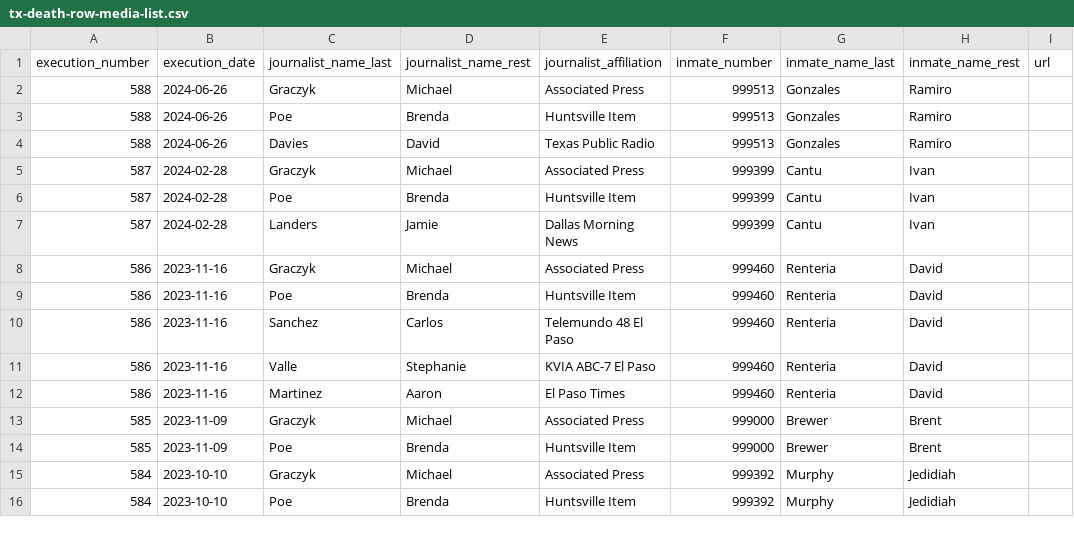
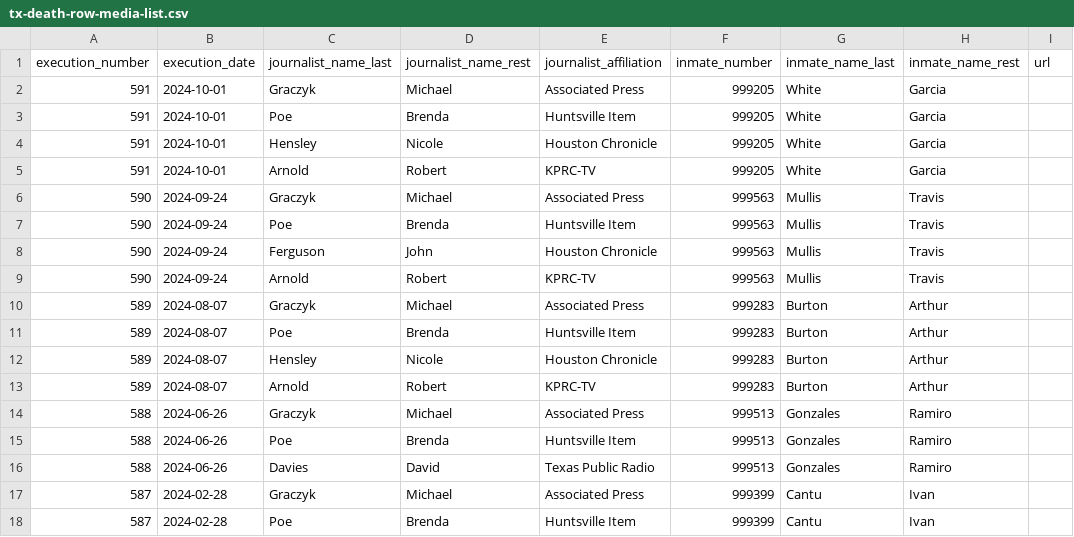
Before and after one commit to cjwinchester/tx-death-row-media-witnesses, a CSV file: tx-death-row-media-list.csv, drawn as a sheet; only a part is shown; the shorter side is filled out with more unchanged rows.

Commit message:
add 3 new executions

```diff
--- a/tx-death-row-media-list.csv
+++ b/tx-death-row-media-list.csv
@@ -1,2 +1,14 @@
 execution_number,execution_date,journalist_name_last,journalist_name_rest,journalist_affiliation,inmate_number,inmate_name_last,inmate_name_rest,url
+591,2024-10-01,Graczyk,Michael,Associated Press,999205,White,Garcia,
+591,2024-10-01,Poe,Brenda,Huntsville Item,999205,White,Garcia,
+591,2024-10-01,Hensley,Nicole,Houston Chronicle,999205,White,Garcia,
+591,2024-10-01,Arnold,Robert,KPRC-TV,999205,White,Garcia,
+590,2024-09-24,Graczyk,Michael,Associated Press,999563,Mullis,Travis,
+590,2024-09-24,Poe,Brenda,Huntsville Item,999563,Mullis,Travis,
+590,2024-09-24,Ferguson,John,Houston Chronicle,999563,Mullis,Travis,
+590,2024-09-24,Arnold,Robert,KPRC-TV,999563,Mullis,Travis,
+589,2024-08-07,Graczyk,Michael,Associated Press,999283,Burton,Arthur,
+589,2024-08-07,Poe,Brenda,Huntsville Item,999283,Burton,Arthur,
+589,2024-08-07,Hensley,Nicole,Houston Chronicle,999283,Burton,Arthur,
+589,2024-08-07,Arnold,Robert,KPRC-TV,999283,Burton,Arthur,
 588,2024-06-26,Graczyk,Michael,Associated Press,999513,Gonzales,Ramiro,
```
